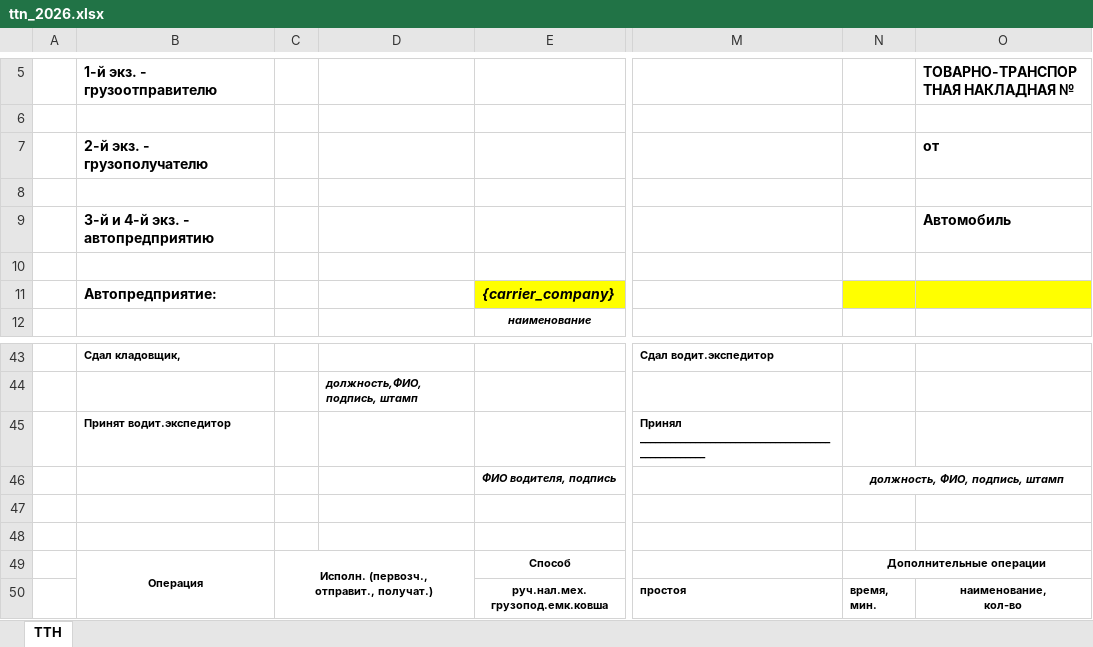
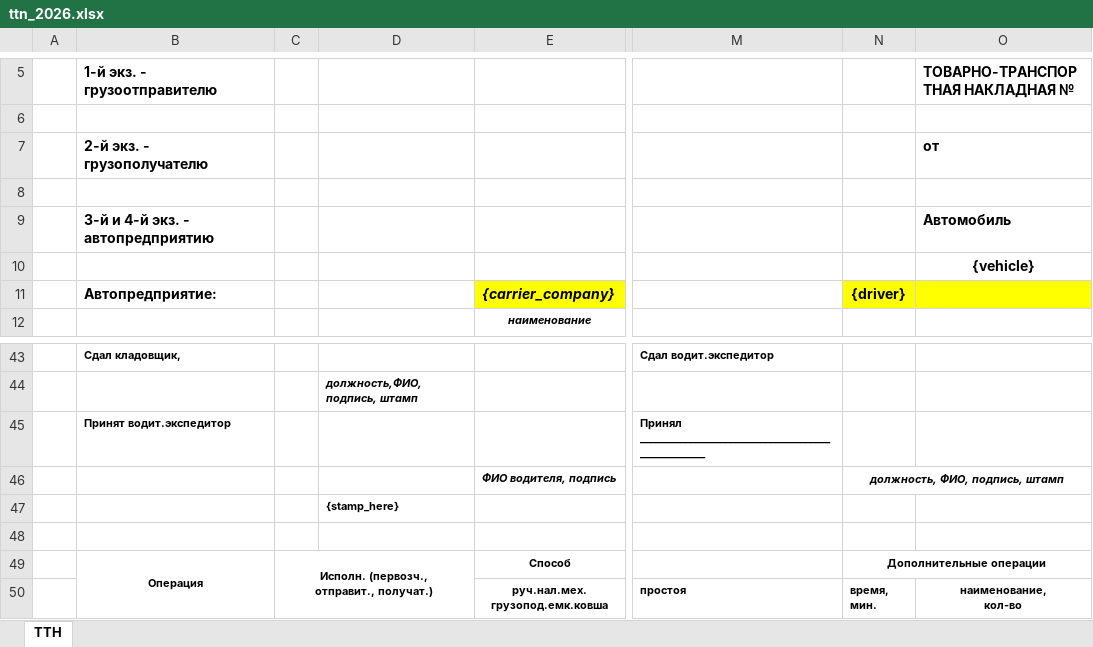
Before and after one commit to GramolinaNata/TASU, an Excel workbook: public/templates/ttn_2026.xlsx, sheet ТТН, drawn as a sheet; only a part is shown, gaps mark what is left out; values as stored, in another font and other column widths than the file's, no borders; the diff names each change by its address in the sheet, - before the commit and + after, or states it on an @@ line.

```diff
--- a/public/templates/ttn_2026.xlsx (sheet ТТН)
+++ b/public/templates/ttn_2026.xlsx (sheet ТТН)
-O10 (ТОВАРНО-ТРАНСПОРТНАЯ НАКЛАДНАЯ №): (empty)
+O10 (ТОВАРНО-ТРАНСПОРТНАЯ НАКЛАДНАЯ №): {vehicle}
-N11: (empty)
+N11: {driver}
-D47: (empty)
+D47: {stamp_here}
```
Also changed, not shown: 57 other files.
